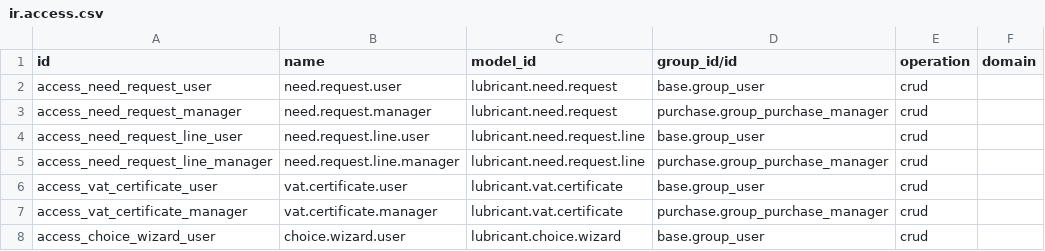
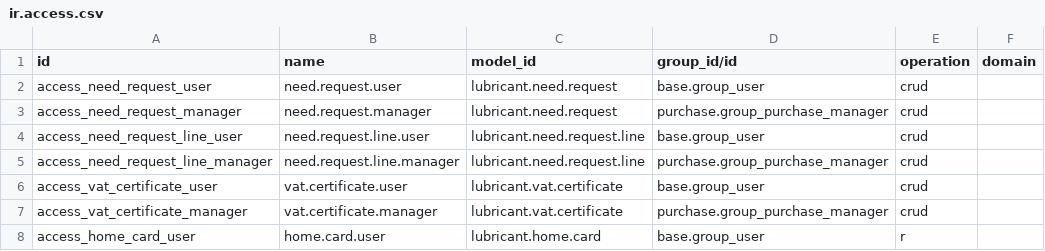
Before and after one commit to daoudaz6666-rgb/SIBIRI-ENERGY-LUBRIFIANT, a CSV file: lubricant_flow/security/ir.access.csv, drawn as a sheet.

Commit message:
[ADD] lubricant_flow: page d'accueil avec cartes achat/vente

```diff
--- a/lubricant_flow/security/ir.access.csv
+++ b/lubricant_flow/security/ir.access.csv
@@ -7,2 +7,2 @@ access_vat_certificate_user,vat.certificate.user,lubricant.vat.certificate,base.
 access_vat_certificate_manager,vat.certificate.manager,lubricant.vat.certificate,purchase.group_purchase_manager,crud,
-access_choice_wizard_user,choice.wizard.user,lubricant.choice.wizard,base.group_user,crud,
+access_home_card_user,home.card.user,lubricant.home.card,base.group_user,r,
```
Also changed, not shown: 7 other files.
